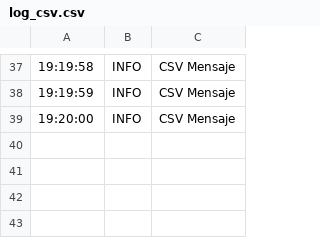
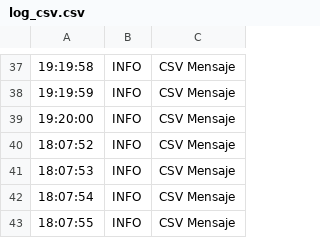
Before and after one commit to Bemen3M07/jupiter-logs-pandas-CarlosCode777, a CSV file: Exercici02/log_csv.csv, drawn as a sheet; only a part is shown, gaps mark what is left out.

Commit message:
UltimoExercici v01

```diff
--- a/Exercici02/log_csv.csv
+++ b/Exercici02/log_csv.csv
@@ -39 +39,5 @@
 19:20:00,INFO,CSV Mensaje
+18:07:52,INFO,CSV Mensaje
+18:07:53,INFO,CSV Mensaje
+18:07:54,INFO,CSV Mensaje
+18:07:55,INFO,CSV Mensaje
```
Also changed, not shown: Exercici02/dades_notas.csv, 4 other files.
